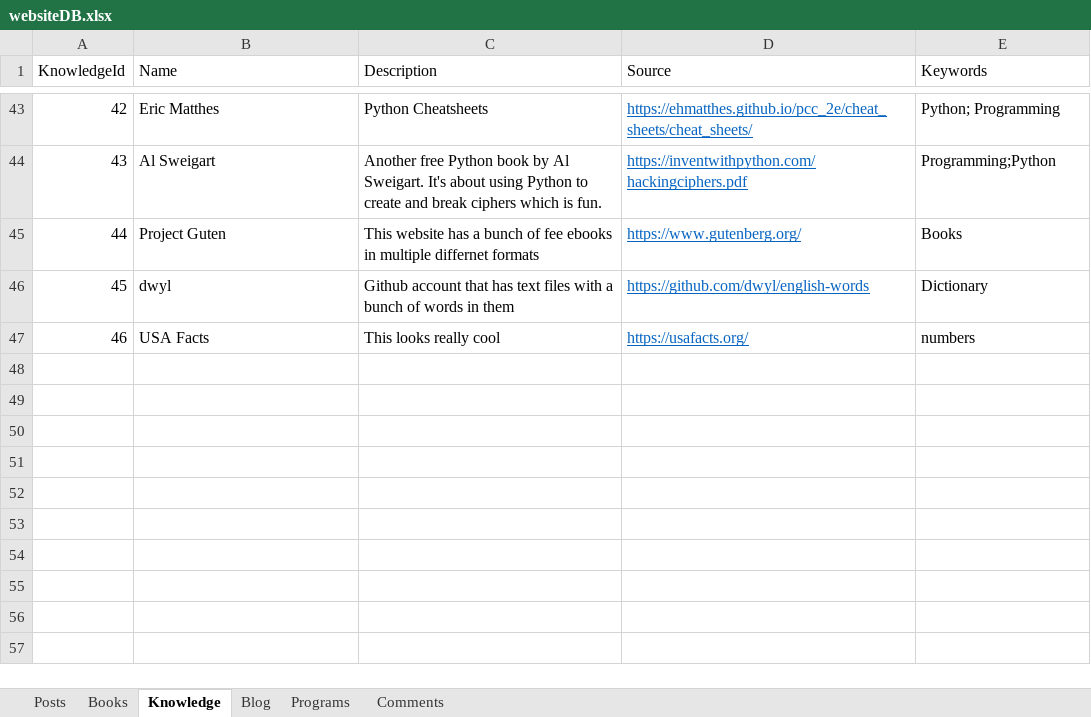
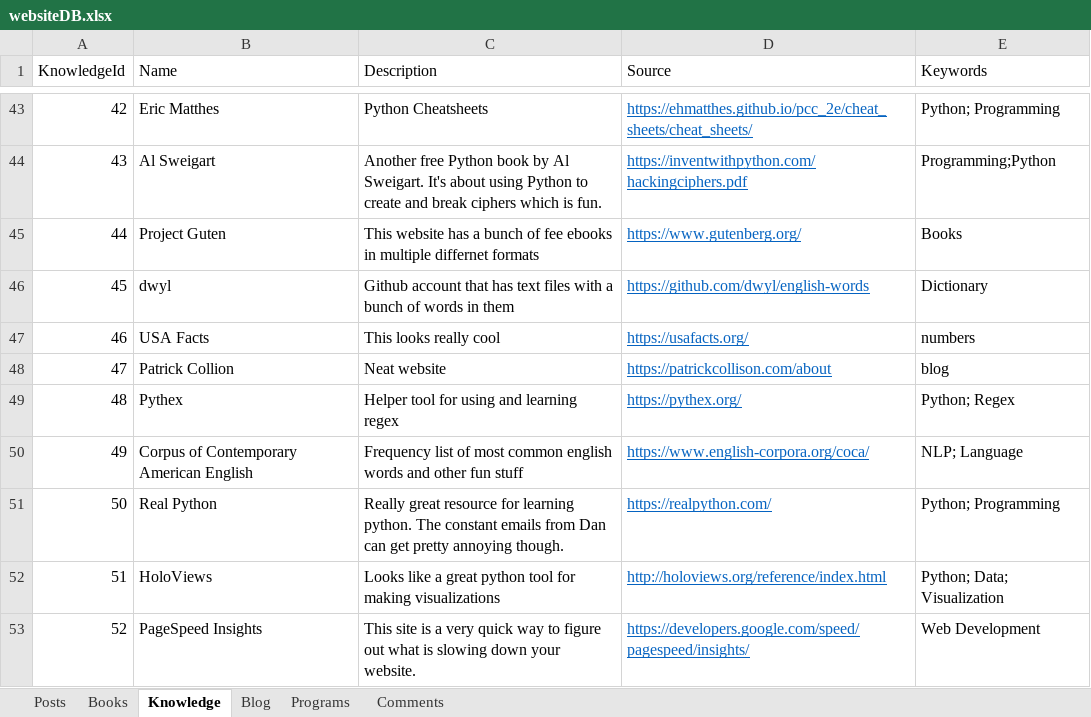
Before and after one commit to Brandt-moreThan4/Personal-Website-C_Sharp, an Excel workbook: wwwroot/Data/websiteDB.xlsx, sheet Knowledge, drawn as a sheet; only a part is shown, gaps mark what is left out; values as stored, in another font and other column widths than the file's, no borders; the diff names each change by its address in the sheet, - before the commit and + after, or states it on an @@ line.

Commit message:
Adding more knowledge.

```diff
--- a/wwwroot/Data/websiteDB.xlsx (sheet Knowledge)
+++ b/wwwroot/Data/websiteDB.xlsx (sheet Knowledge)
+row 48: 47 | Patrick Collion | Neat website | https://patrickcollison.com/about | blog
+row 49: 48 | Pythex | Helper tool for using and learning regex | https://pythex.org/ | Python; Regex
+row 50: 49 | Corpus of Contemporary American English | Frequency list of most common english words and other fun stuff | https://www.english-corpora.org/coca/ | NLP; Language
+row 51: 50 | Real Python | Really great resource for learning python. The constant emails from Dan can get pretty annoying though. | https://realpython.com/ | Python; Programming
+row 52: 51 | HoloViews | Looks like a great python tool for making visualizations | http://holoviews.org/reference/index.html | Python; Data; Visualization
+row 53: 52 | PageSpeed Insights | This site is a very quick way to figure out what is slowing down your website. | https://developers.google.com/speed/pagespeed/insights/ | Web Development
```
